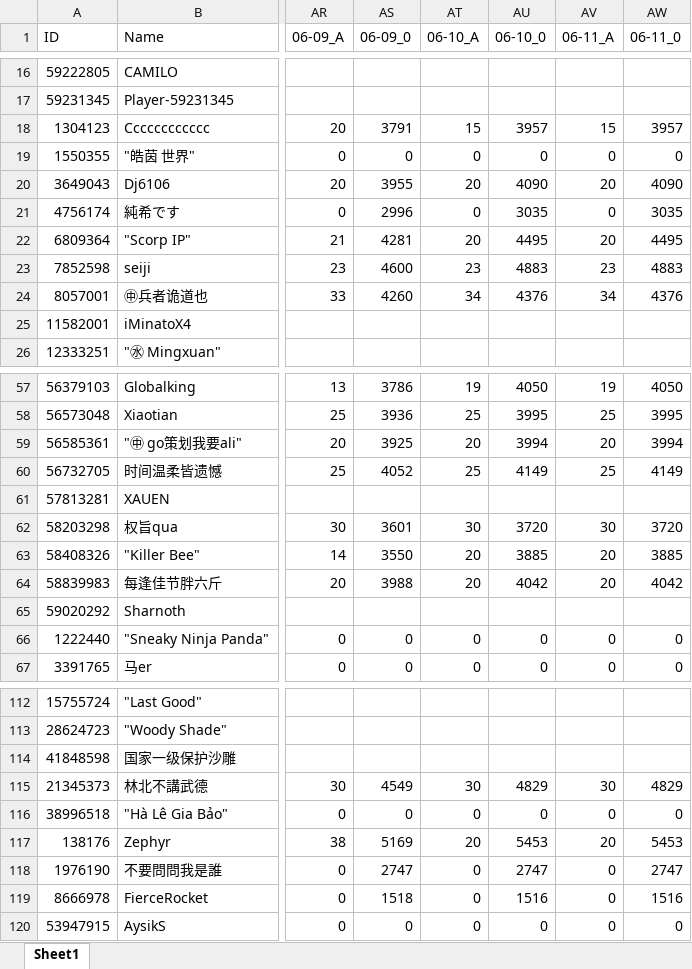
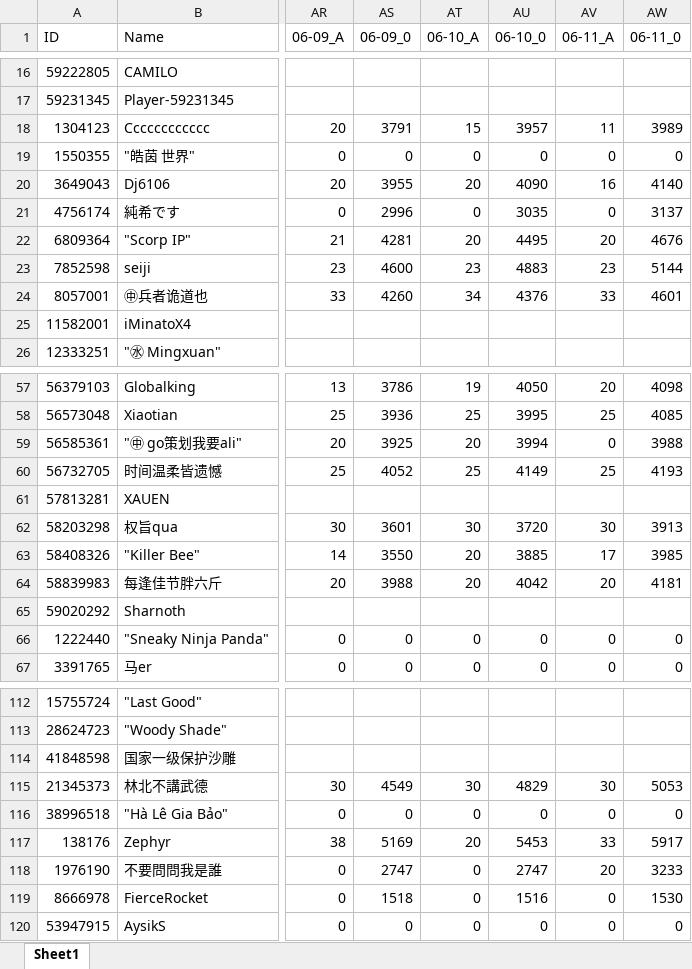
Before and after one commit to CTWYouYu/ZGX_Public, an Excel workbook: Season_Attack/89.xlsx, sheet Sheet1, drawn as a sheet; only a part is shown, gaps mark what is left out; values as stored, in another font and other column widths than the file's, no cell formats; the diff covers the shown part only; the diff names each change by its address in the sheet, - before the commit and + after, or states it on an @@ line.

```diff
--- a/Season_Attack/89.xlsx (sheet Sheet1)
+++ b/Season_Attack/89.xlsx (sheet Sheet1)
-AV18 (06-11_A): 15
+AV18 (06-11_A): 11
-AW18 (06-11_0): 3957
+AW18 (06-11_0): 3989
-AV20 (06-11_A): 20
+AV20 (06-11_A): 16
-AW20 (06-11_0): 4090
+AW20 (06-11_0): 4140
-AW21 (06-11_0): 3035
+AW21 (06-11_0): 3137
-AW22 (06-11_0): 4495
+AW22 (06-11_0): 4676
-AW23 (06-11_0): 4883
+AW23 (06-11_0): 5144
-AV24 (06-11_A): 34
+AV24 (06-11_A): 33
-AW24 (06-11_0): 4376
+AW24 (06-11_0): 4601
-AV57 (06-11_A): 19
+AV57 (06-11_A): 20
-AW57 (06-11_0): 4050
+AW57 (06-11_0): 4098
-AW58 (06-11_0): 3995
+AW58 (06-11_0): 4085
-AV59 (06-11_A): 20
+AV59 (06-11_A): 0
-AW59 (06-11_0): 3994
+AW59 (06-11_0): 3988
-AW60 (06-11_0): 4149
+AW60 (06-11_0): 4193
-AW62 (06-11_0): 3720
+AW62 (06-11_0): 3913
-AV63 (06-11_A): 20
+AV63 (06-11_A): 17
-AW63 (06-11_0): 3885
+AW63 (06-11_0): 3985
-AW64 (06-11_0): 4042
+AW64 (06-11_0): 4181
-AW115 (06-11_0): 4829
+AW115 (06-11_0): 5053
-AV117 (06-11_A): 20
+AV117 (06-11_A): 33
-AW117 (06-11_0): 5453
+AW117 (06-11_0): 5917
-AV118 (06-11_A): 0
+AV118 (06-11_A): 20
-AW118 (06-11_0): 2747
+AW118 (06-11_0): 3233
-AW119 (06-11_0): 1516
+AW119 (06-11_0): 1530
```
Also changed, not shown: 59 edited cells elsewhere in this sheet, cell formats, Season_Trophies/81.xlsx, Season_Trophies/82.xlsx, 7 other files.
